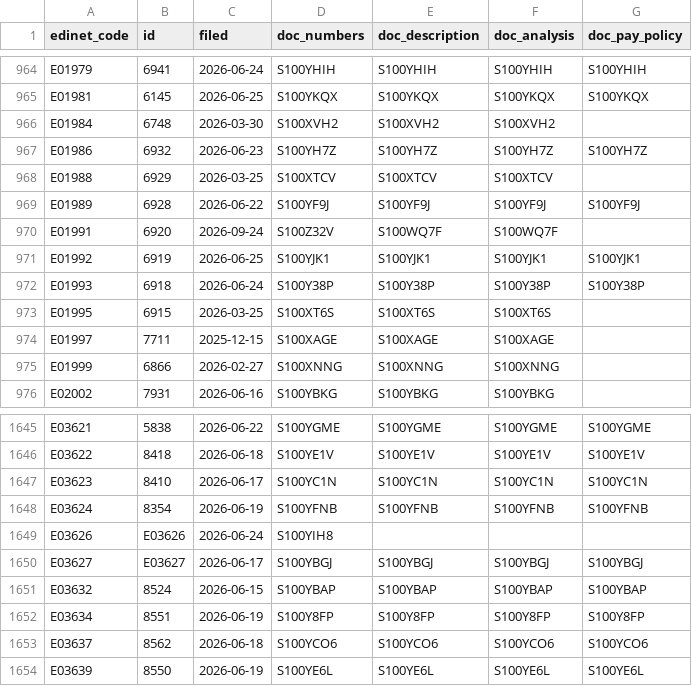
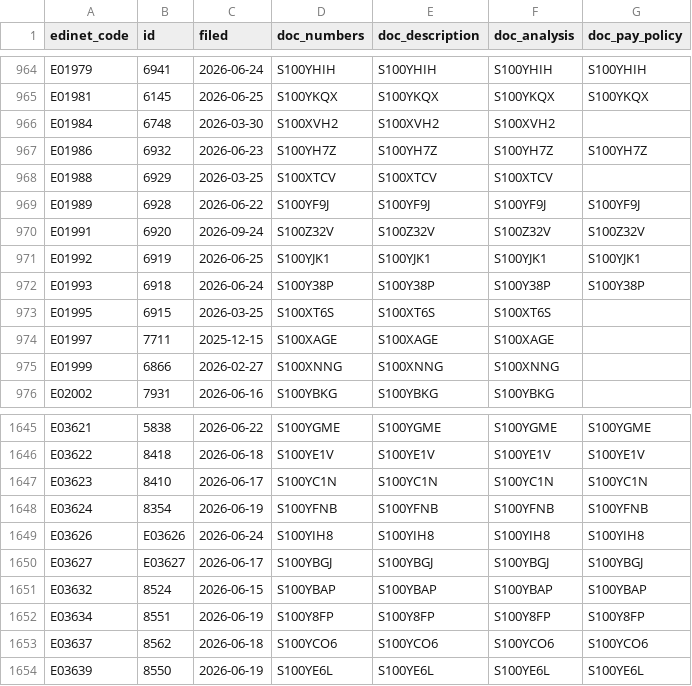
Before and after one commit to varmil/nenshu, a CSV file: pipeline/data/ledger.csv, drawn as a sheet; only a part is shown, gaps mark what is left out.

```diff
--- a/pipeline/data/ledger.csv
+++ b/pipeline/data/ledger.csv
@@ -969,3 +969,3 @@ E01988,6929,2026-03-25,S100XTCV,S100XTCV,S100XTCV,
 E01989,6928,2026-06-22,S100YF9J,S100YF9J,S100YF9J,S100YF9J
-E01991,6920,2026-09-24,S100Z32V,S100WQ7F,S100WQ7F,
+E01991,6920,2026-09-24,S100Z32V,S100Z32V,S100Z32V,S100Z32V
 E01992,6919,2026-06-25,S100YJK1,S100YJK1,S100YJK1,S100YJK1
@@ -1648,3 +1648,3 @@ E03623,8410,2026-06-17,S100YC1N,S100YC1N,S100YC1N,S100YC1N
 E03624,8354,2026-06-19,S100YFNB,S100YFNB,S100YFNB,S100YFNB
-E03626,E03626,2026-06-24,S100YIH8,,,
+E03626,E03626,2026-06-24,S100YIH8,S100YIH8,S100YIH8,S100YIH8
 E03627,E03627,2026-06-17,S100YBGJ,S100YBGJ,S100YBGJ,S100YBGJ
```
Also changed, not shown: pipeline/data/analysis_text_manifest.csv, 27 other files.
